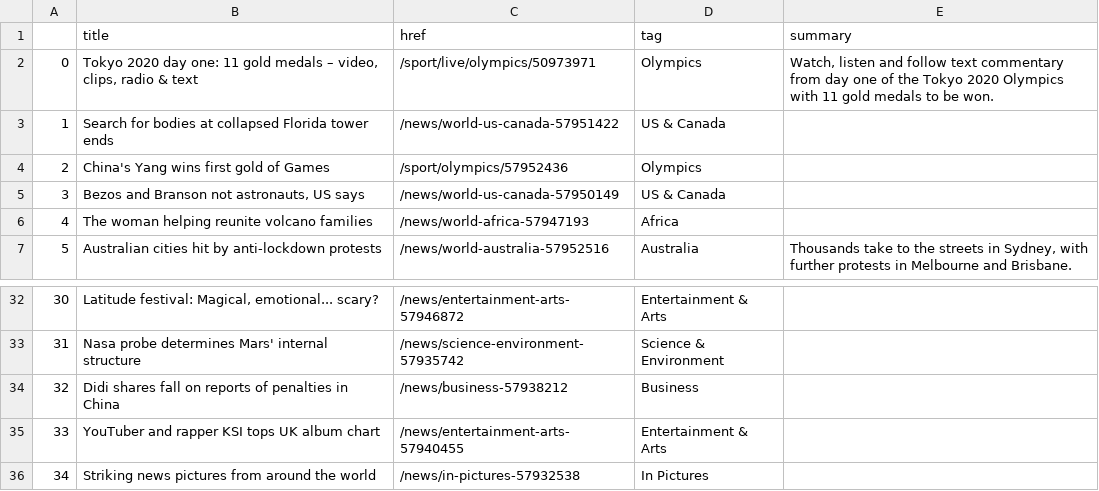
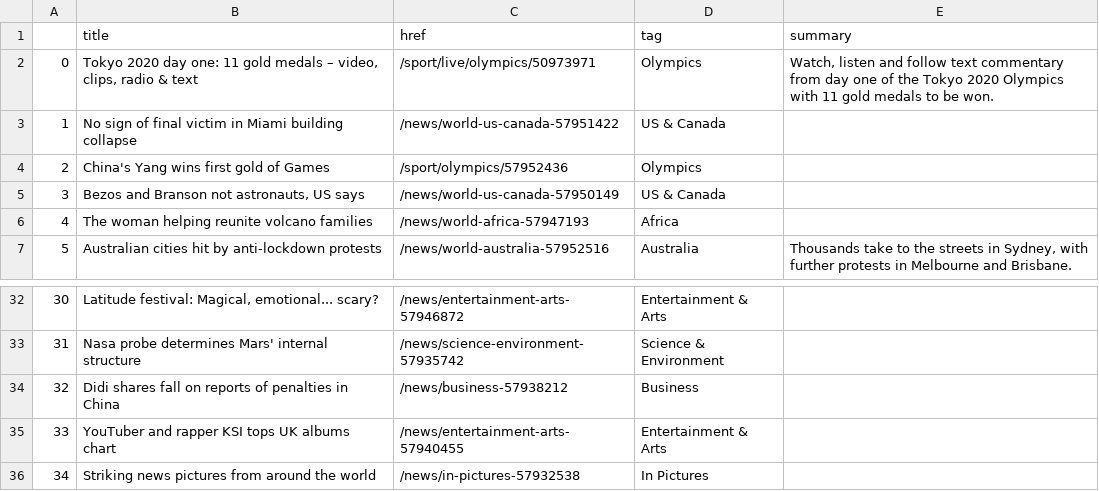
Before and after one commit to EMendy/Scraper_Info, a CSV file: bbc-headlines.csv, drawn as a sheet; only a part is shown, gaps mark what is left out.

```diff
--- a/bbc-headlines.csv
+++ b/bbc-headlines.csv
@@ -2,3 +2,3 @@
 0,"Tokyo 2020 day one: 11 gold medals – video, clips, radio & text",/sport/live/olympics/50973971,Olympics,"Watch, listen and follow text commentary from day one of the Tokyo 2020 Olympics with 11 gold medals to be won."
-1,Search for bodies at collapsed Florida tower ends,/news/world-us-canada-57951422,US & Canada,
+1,No sign of final victim in Miami building collapse,/news/world-us-canada-57951422,US & Canada,
 2,China's Yang wins first gold of Games,/sport/olympics/57952436,Olympics,
@@ -34,3 +34,3 @@
 32,Didi shares fall on reports of penalties in China,/news/business-57938212,Business,
-33,YouTuber and rapper KSI tops UK album chart,/news/entertainment-arts-57940455,Entertainment & Arts,
+33,YouTuber and rapper KSI tops UK albums chart,/news/entertainment-arts-57940455,Entertainment & Arts,
 34,Striking news pictures from around the world,/news/in-pictures-57932538,In Pictures,
```
